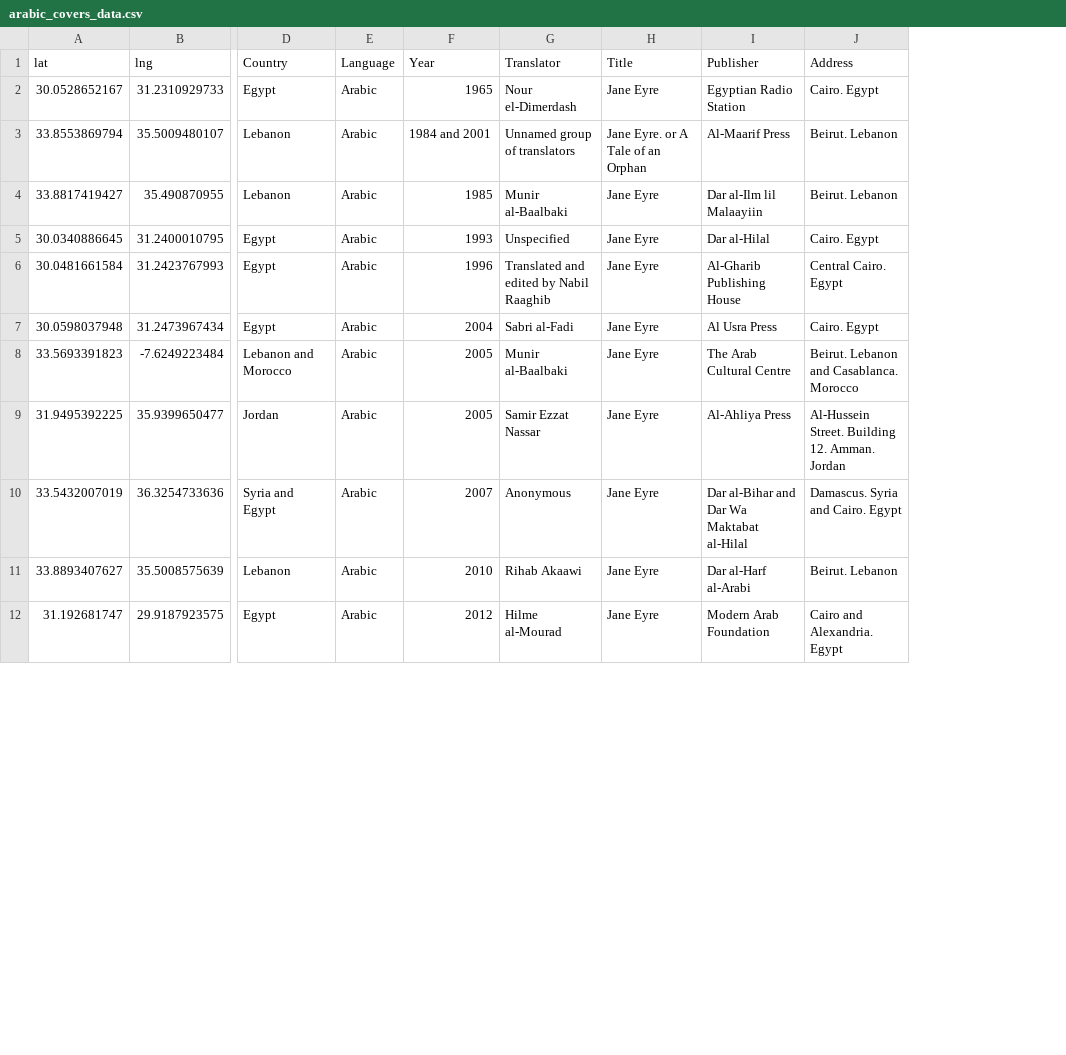
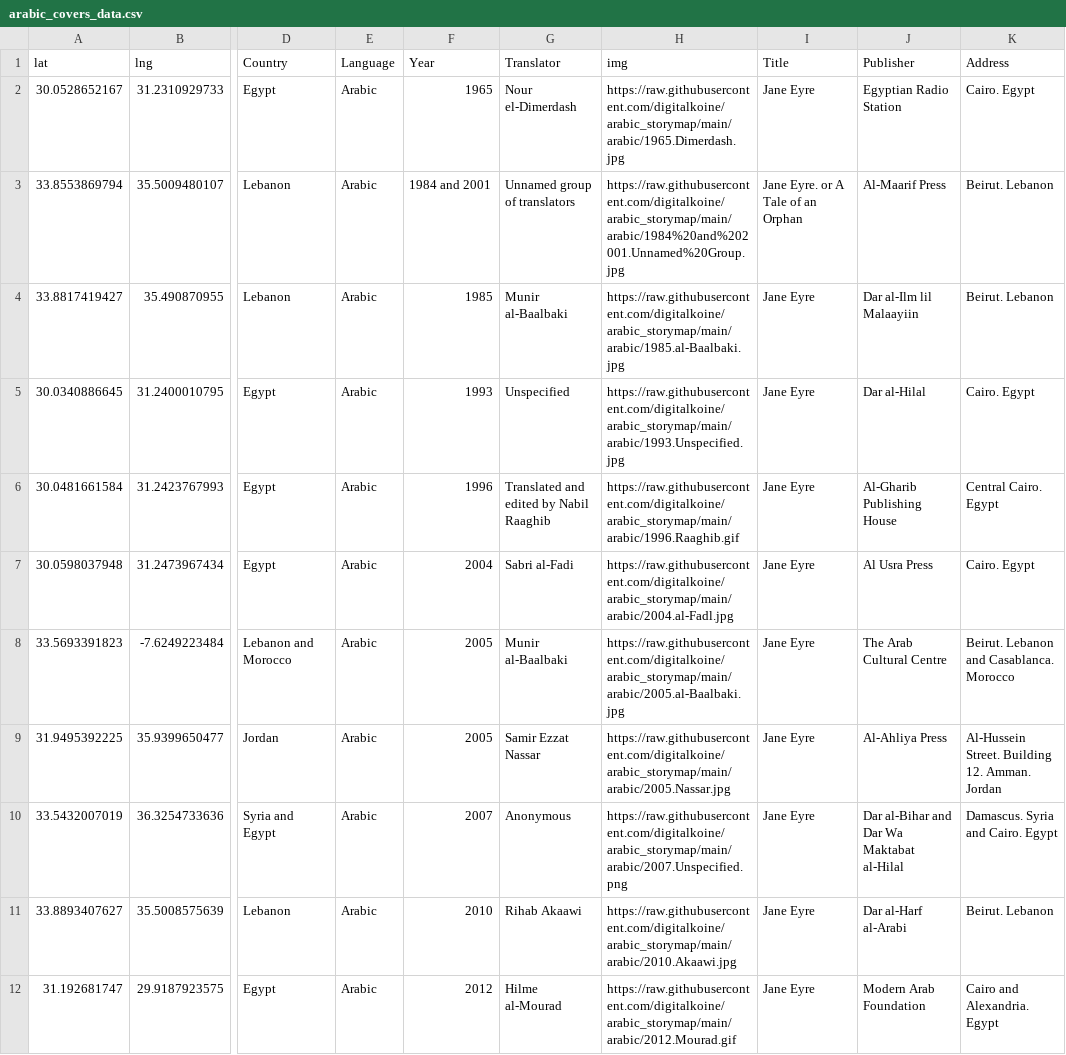
Before and after one commit to Prismatic-Jane-Eyre/arabic_storymap, a CSV file: data/arabic_covers_data.csv, drawn as a sheet; only a part is shown, gaps mark what is left out; the diff names each change by its address in the sheet, - before the commit and + after, or states it on an @@ line.

Commit message:
Add files via upload

```diff
--- a/data/arabic_covers_data.csv
+++ b/data/arabic_covers_data.csv
+column H (img), rows 2-12: https://raw.githubusercontent.com/digitalkoine/arabic_storymap/main/arabic/1965.Dimerdash.jpg | https://raw.githubusercontent.com/digitalkoine/arabic_storymap/main/arabic/1984%20and%202001.Unnamed%20Group.jpg | https://raw.githubusercontent.com/digitalkoine/arabic_storymap/main/arabic/1985.al-Baalbaki.jpg | https://raw.githubusercontent.com/digitalkoine/arabic_storymap/main/arabic/1993.Unspecified.jpg | https://raw.githubusercontent.com/digitalkoine/arabic_storymap/main/arabic/1996.Raaghib.gif | https://raw.githubusercontent.com/digitalkoine/arabic_storymap/main/arabic/2004.al-Fadl.jpg | https://raw.githubusercontent.com/digitalkoine/arabic_storymap/main/arabic/2005.al-Baalbaki.jpg | https://raw.githubusercontent.com/digitalkoine/arabic_storymap/main/arabic/2005.Nassar.jpg | https://raw.githubusercontent.com/digitalkoine/arabic_storymap/main/arabic/2007.Unspecified.png | https://raw.githubusercontent.com/digitalkoine/arabic_storymap/main/arabic/2010.Akaawi.jpg | https://raw.githubusercontent.com/digitalkoine/arabic_storymap/main/arabic/2012.Mourad.gif
```
